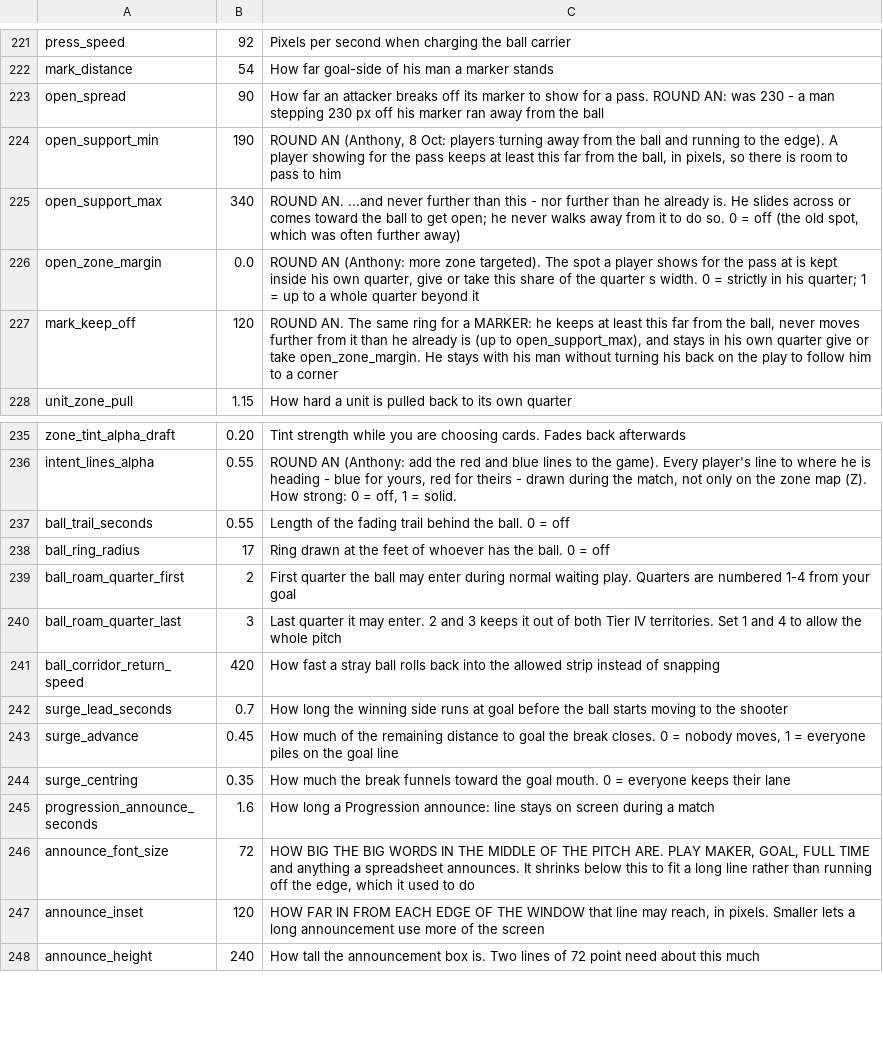
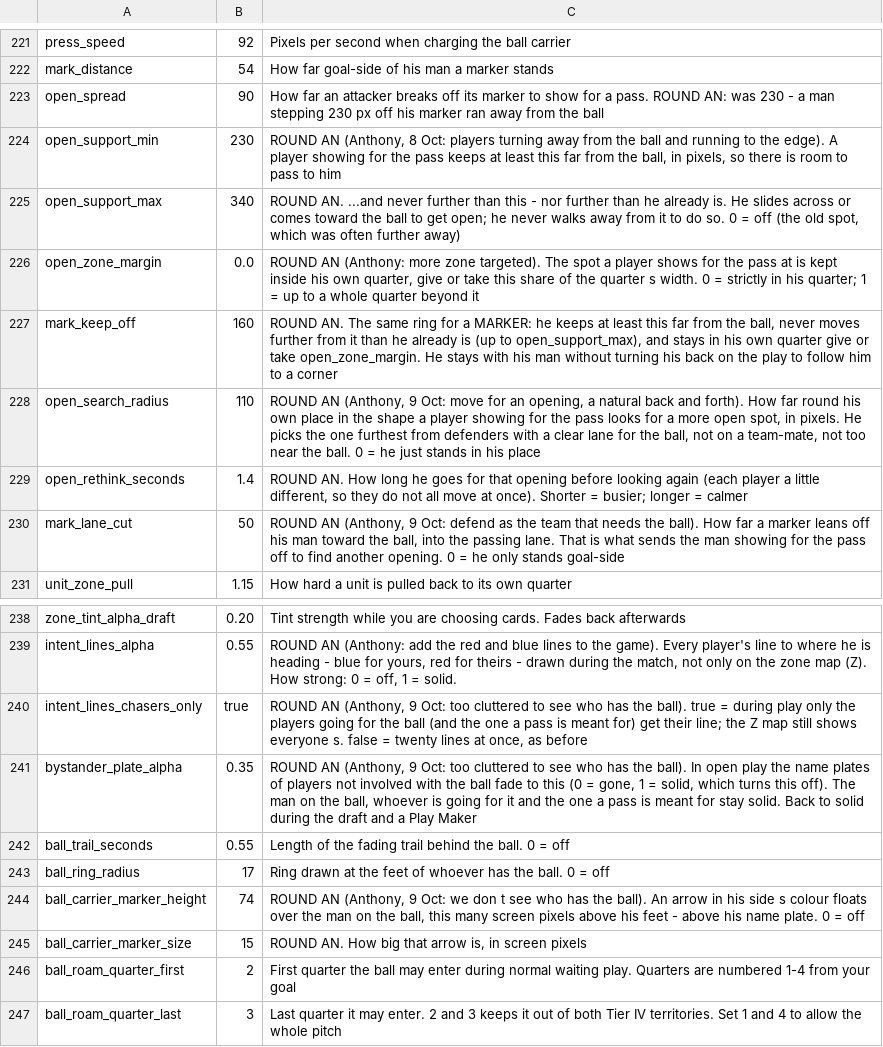
Before and after one commit to SchwartzAnthony/project_sb, a CSV file: data/Tuning.csv, drawn as a sheet; only a part is shown, gaps mark what is left out; the shorter side is filled out with more unchanged rows.

```diff
--- a/data/Tuning.csv
+++ b/data/Tuning.csv
@@ -223,6 +223,9 @@ mark_distance,54,How far goal-side of his man a marker stands
 open_spread,90,"How far an attacker breaks off its marker to show for a pass. ROUND AN: was 230 - a man stepping 230 px off his marker ran away from the ball"
-open_support_min,190,"ROUND AN (Anthony, 8 Oct: players turning away from the ball and running to the edge). A player showing for the pass keeps at least this far from the ball, in pixels, so there is room to pass to him"
+open_support_min,230,"ROUND AN (Anthony, 8 Oct: players turning away from the ball and running to the edge). A player showing for the pass keeps at least this far from the ball, in pixels, so there is room to pass to him"
 open_support_max,340,"ROUND AN. ...and never further than this - nor further than he already is. He slides across or comes toward the ball to get open; he never walks away from it to do so. 0 = off (the old spot, which was often further away)"
 open_zone_margin,0.0,"ROUND AN (Anthony: more zone targeted). The spot a player shows for the pass at is kept inside his own quarter, give or take this share of the quarter s width. 0 = strictly in his quarter; 1 = up to a whole quarter beyond it"
-mark_keep_off,120,"ROUND AN. The same ring for a MARKER: he keeps at least this far from the ball, never moves further from it than he already is (up to open_support_max), and stays in his own quarter give or take open_zone_margin. He stays with his man without turning his back on the play to follow him to a corner"
+mark_keep_off,160,"ROUND AN. The same ring for a MARKER: he keeps at least this far from the ball, never moves further from it than he already is (up to open_support_max), and stays in his own quarter give or take open_zone_margin. He stays with his man without turning his back on the play to follow him to a corner"
+open_search_radius,110,"ROUND AN (Anthony, 9 Oct: move for an opening, a natural back and forth). How far round his own place in the shape a player showing for the pass looks for a more open spot, in pixels. He picks the one furthest from defenders with a clear lane for the ball, not on a team-mate, not too near the ball. 0 = he just stands in his place"
+open_rethink_seconds,1.4,"ROUND AN. How long he goes for that opening before looking again (each player a little different, so they do not all move at once). Shorter = busier; longer = calmer"
+mark_lane_cut,50,"ROUND AN (Anthony, 9 Oct: defend as the team that needs the ball). How far a marker leans off his man toward the ball, into the passing lane. That is what sends the man showing for the pass off to find another opening. 0 = he only stands goal-side"
 unit_zone_pull,1.15,How hard a unit is pulled back to its own quarter
@@ -236,4 +239,8 @@ zone_tint_alpha_draft,0.20,Tint strength while you are choosing cards. Fades bac
 intent_lines_alpha,0.55,"ROUND AN (Anthony: add the red and blue lines to the game). Every player's line to where he is heading - blue for yours, red for theirs - drawn during the match, not only on the zone map (Z). How strong: 0 = off, 1 = solid."
+intent_lines_chasers_only,true,"ROUND AN (Anthony, 9 Oct: too cluttered to see who has the ball). true = during play only the players going for the ball (and the one a pass is meant for) get their line; the Z map still shows everyone s. false = twenty lines at once, as before"
+bystander_plate_alpha,0.35,"ROUND AN (Anthony, 9 Oct: too cluttered to see who has the ball). In open play the name plates of players not involved with the ball fade to this (0 = gone, 1 = solid, which turns this off). The man on the ball, whoever is going for it and the one a pass is meant for stay solid. Back to solid during the draft and a Play Maker"
 ball_trail_seconds,0.55,Length of the fading trail behind the ball. 0 = off
 ball_ring_radius,17,Ring drawn at the feet of whoever has the ball. 0 = off
+ball_carrier_marker_height,74,"ROUND AN (Anthony, 9 Oct: we don t see who has the ball). An arrow in his side s colour floats over the man on the ball, this many screen pixels above his feet - above his name plate. 0 = off"
+ball_carrier_marker_size,15,"ROUND AN. How big that arrow is, in screen pixels"
 ball_roam_quarter_first,2,First quarter the ball may enter during normal waiting play. Quarters are numbered 1-4 from your goal
```
Also changed, not shown: 6 other files.
